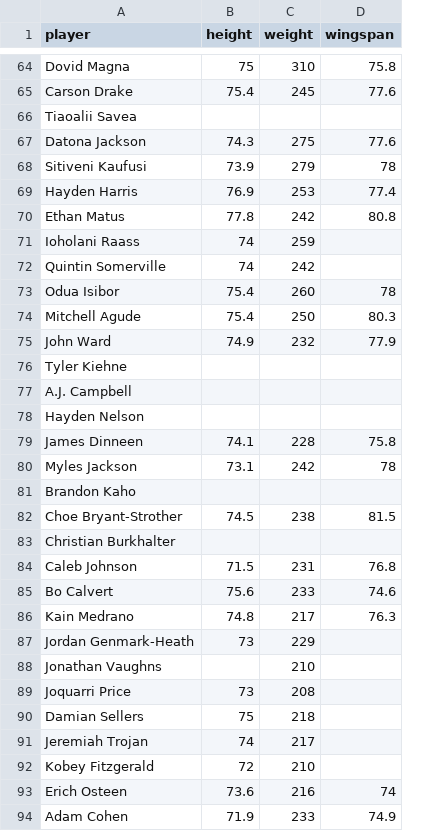
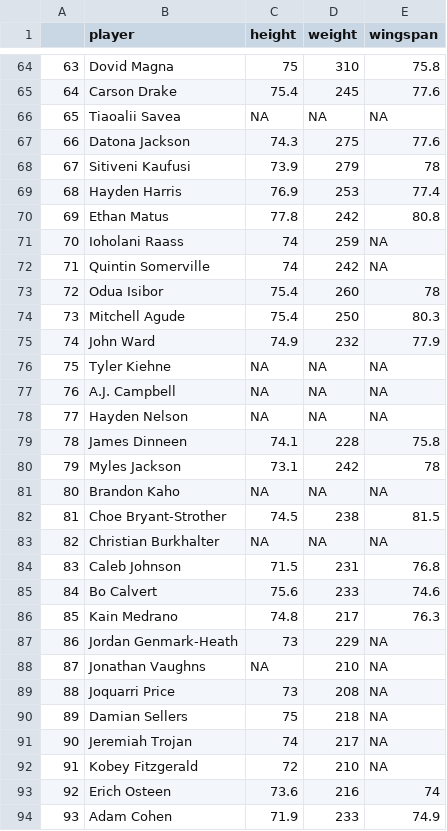
Before and after one commit to breakawaydata/csu-app, a CSV file: src/data/anthro_data_1.csv, drawn as a sheet; only a part is shown, gaps mark what is left out; addresses are those after the commit; the diff covers the shown part only; the diff names each change by its address in the sheet, - before the commit and + after, or states it on an @@ line.

```diff
--- a/src/data/anthro_data_1.csv
+++ b/src/data/anthro_data_1.csv
+column A, rows 64-94: 63 | 64 | 65 | 66 | 67 | 68 | 69 | 70 | 71 | 72 | 73 | 74 | 75 | 76 | 77 | 78 | 79 | 80 | 81 | 82 | 83 | 84 | 85 | 86 | 87 | 88 | 89 | 90 | 91 | 92 | 93
-C66 (height): (empty)
+C66 (height): NA
-D66 (weight): (empty)
+D66 (weight): NA
-E66 (wingspan): (empty)
+E66 (wingspan): NA
-E71:E72 (wingspan): (empty)
+E71:E72 (wingspan): NA
-C76:C78 (height): (empty)
+C76:C78 (height): NA
-D76:D78 (weight): (empty)
+D76:D78 (weight): NA
-E76:E78 (wingspan): (empty)
+E76:E78 (wingspan): NA
-C81 (height): (empty)
+C81 (height): NA
-D81 (weight): (empty)
+D81 (weight): NA
-E81 (wingspan): (empty)
+E81 (wingspan): NA
-C83 (height): (empty)
+C83 (height): NA
-D83 (weight): (empty)
+D83 (weight): NA
-E83 (wingspan): (empty)
+E83 (wingspan): NA
-E87:E92 (wingspan): (empty)
+E87:E92 (wingspan): NA
-C88 (height): (empty)
+C88 (height): NA
```
Also changed, not shown: 67 edited cells elsewhere in this file, src/data/balance_data_1.csv, src/data/explosion_data_1.csv, 7 other files.
